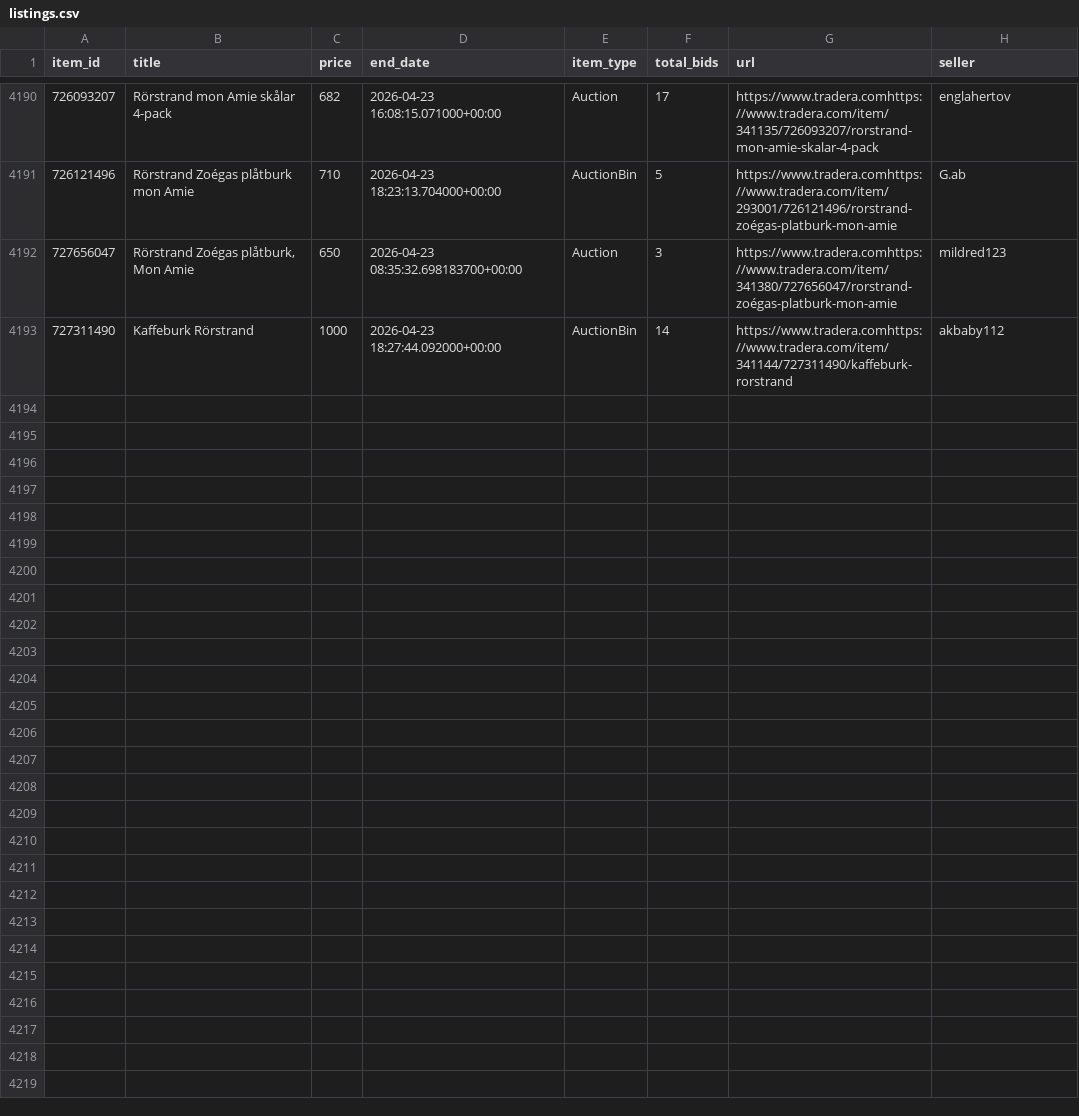
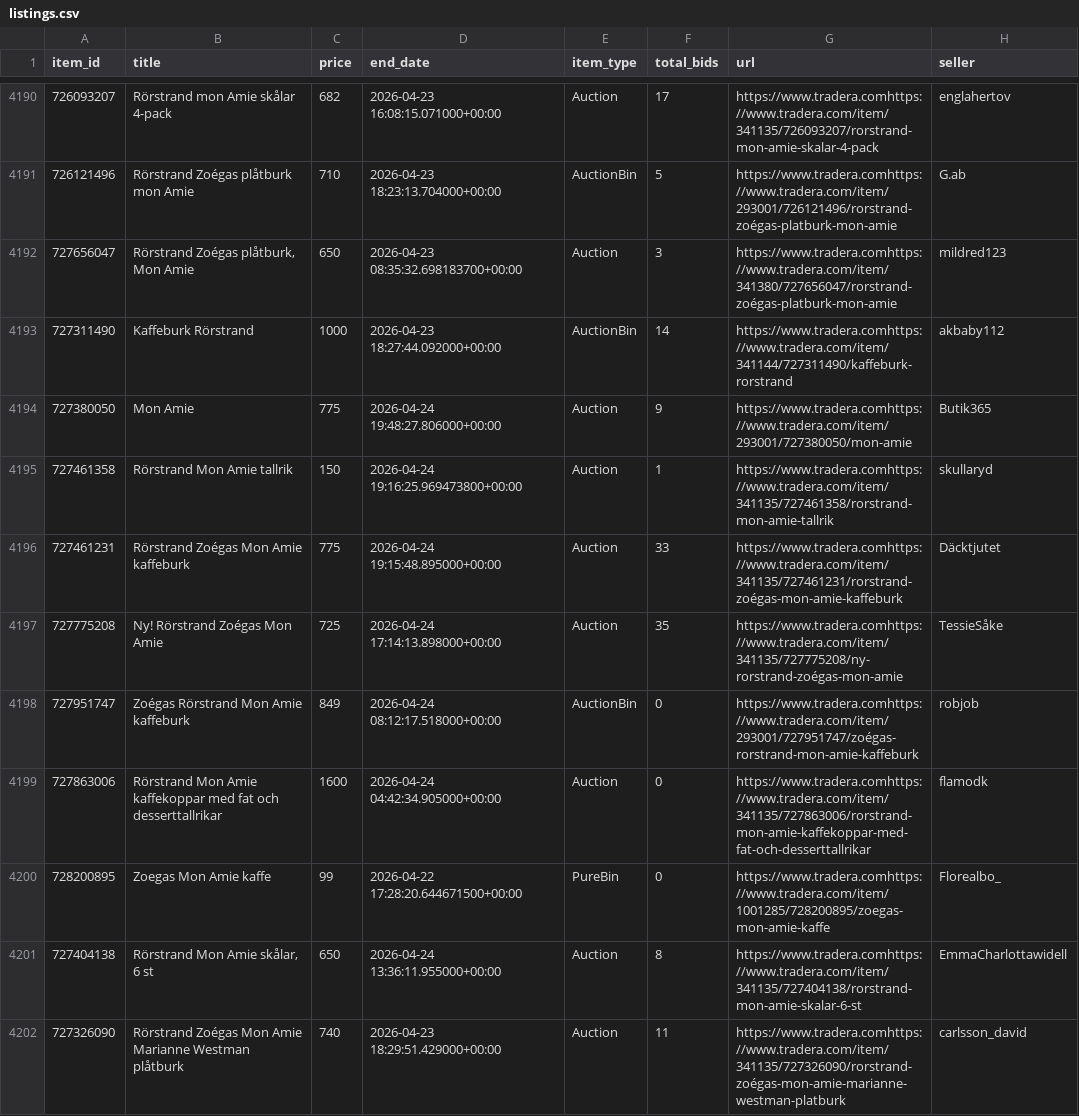
Before and after one commit to openerlab/openerlab.github.io, a CSV file: mon-amie/data/listings.csv, drawn as a sheet; only a part is shown, gaps mark what is left out; the diff covers the shown part only; the diff names each change by its address in the sheet, - before the commit and + after, or states it on an @@ line.

```diff
--- a/mon-amie/data/listings.csv
+++ b/mon-amie/data/listings.csv
+row 4194: 727380050 | Mon Amie | 775 | 2026-04-24 19:48:27.806000+00:00 | Auction | 9 | https://www.tradera.comhttps://www.tradera.com/item/293001/727380050/mon-amie | Butik365
+row 4195: 727461358 | Rörstrand Mon Amie tallrik | 150 | 2026-04-24 19:16:25.969473800+00:00 | Auction | 1 | https://www.tradera.comhttps://www.tradera.com/item/341135/727461358/rorstrand-mon-amie-tallrik | skullaryd
+row 4196: 727461231 | Rörstrand Zoégas Mon Amie kaffeburk | 775 | 2026-04-24 19:15:48.895000+00:00 | Auction | 33 | https://www.tradera.comhttps://www.tradera.com/item/341135/727461231/rorstrand-zoégas-mon-amie-kaffeburk | Däcktjutet
+row 4197: 727775208 | Ny! Rörstrand Zoégas Mon Amie | 725 | 2026-04-24 17:14:13.898000+00:00 | Auction | 35 | https://www.tradera.comhttps://www.tradera.com/item/341135/727775208/ny-rorstrand-zoégas-mon-amie | TessieSåke
+row 4198: 727951747 | Zoégas Rörstrand Mon Amie kaffeburk | 849 | 2026-04-24 08:12:17.518000+00:00 | AuctionBin | 0 | https://www.tradera.comhttps://www.tradera.com/item/293001/727951747/zoégas-rorstrand-mon-amie-kaffeburk | robjob
+row 4199: 727863006 | Rörstrand Mon Amie kaffekoppar med fat och desserttallrikar | 1600 | 2026-04-24 04:42:34.905000+00:00 | Auction | 0 | https://www.tradera.comhttps://www.tradera.com/item/341135/727863006/rorstrand-mon-amie-kaffekoppar-med-fat-och-desserttallrikar | flamodk
+row 4200: 728200895 | Zoegas Mon Amie kaffe | 99 | 2026-04-22 17:28:20.644671500+00:00 | PureBin | 0 | https://www.tradera.comhttps://www.tradera.com/item/1001285/728200895/zoegas-mon-amie-kaffe | Florealbo_
+row 4201: 727404138 | Rörstrand Mon Amie skålar, 6 st | 650 | 2026-04-24 13:36:11.955000+00:00 | Auction | 8 | https://www.tradera.comhttps://www.tradera.com/item/341135/727404138/rorstrand-mon-amie-skalar-6-st | EmmaCharlottawidell
+row 4202: 727326090 | Rörstrand Zoégas Mon Amie Marianne Westman plåtburk | 740 | 2026-04-23 18:29:51.429000+00:00 | Auction | 11 | https://www.tradera.comhttps://www.tradera.com/item/341135/727326090/rorstrand-zoégas-mon-amie-marianne-westman-platburk | carlsson_david
```
Also changed, not shown: 8 added rows elsewhere in this file, 2 other files.
